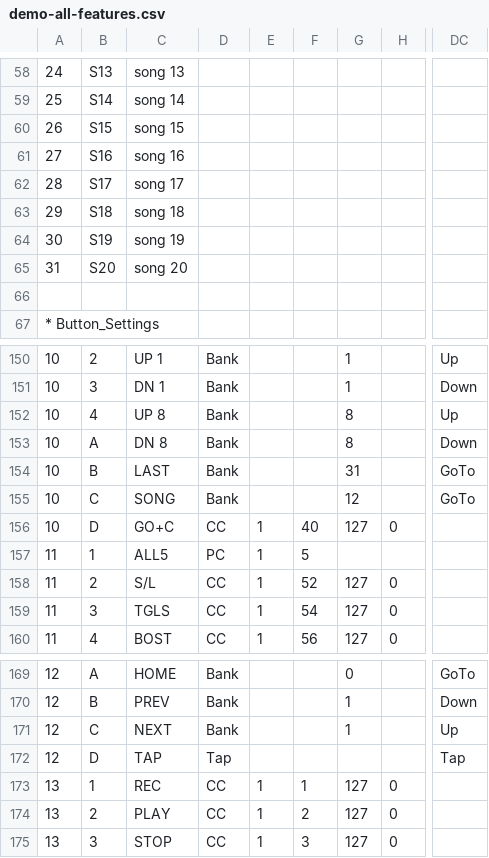
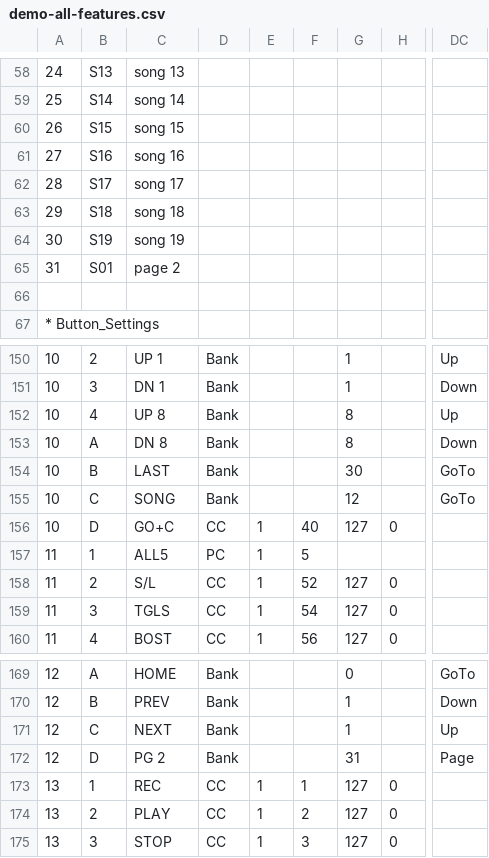
Before and after one commit to Charles5150/midi-commander-custom, a CSV file: python/demo-all-features.csv, drawn as a sheet; only a part is shown, gaps mark what is left out; the diff covers the shown part only; the diff names each change by its address in the sheet, - before the commit and + after, or states it on an @@ line.

```diff
--- a/python/demo-all-features.csv
+++ b/python/demo-all-features.csv
-B65: S20
+B65: S01
-C65: song 20
+C65: page 2
-G154: 31
+G154: 30
-C172: TAP
+C172: PG 2
-D172: Tap
+D172: Bank
-G172: (empty)
+G172: 31
-DC172: Tap
+DC172: Page
```
Also changed, not shown: 49 edited cells elsewhere in this file, 15 other files.
